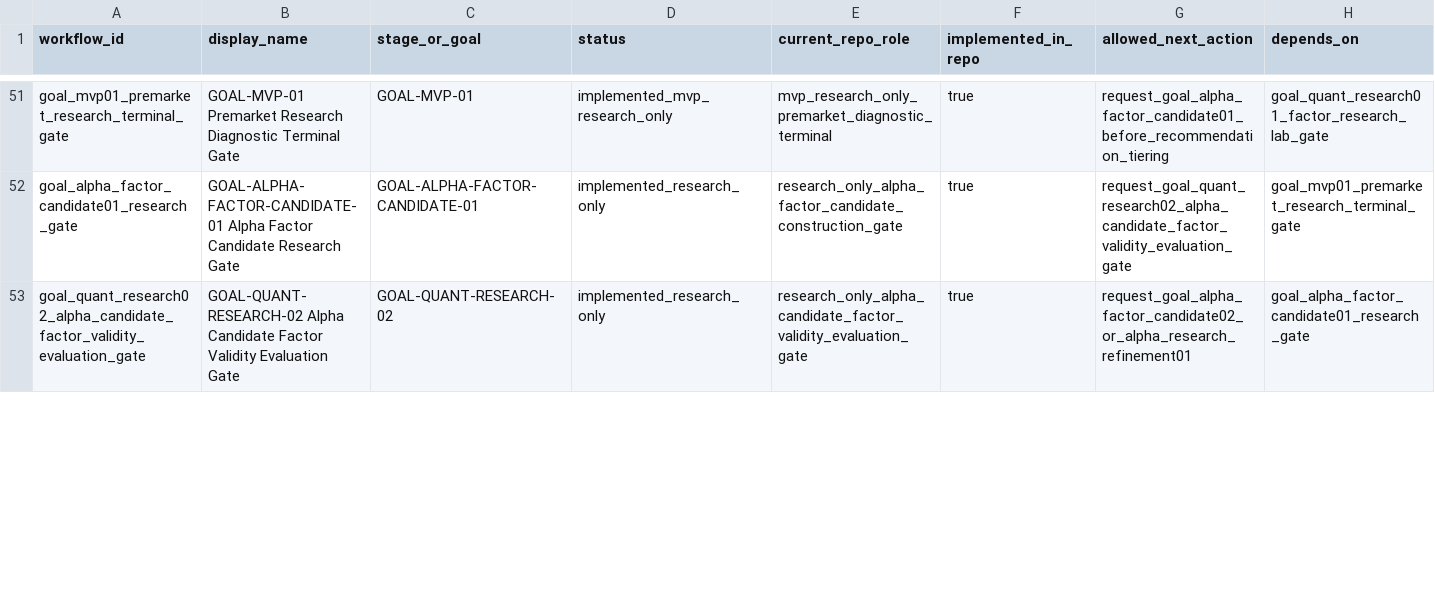
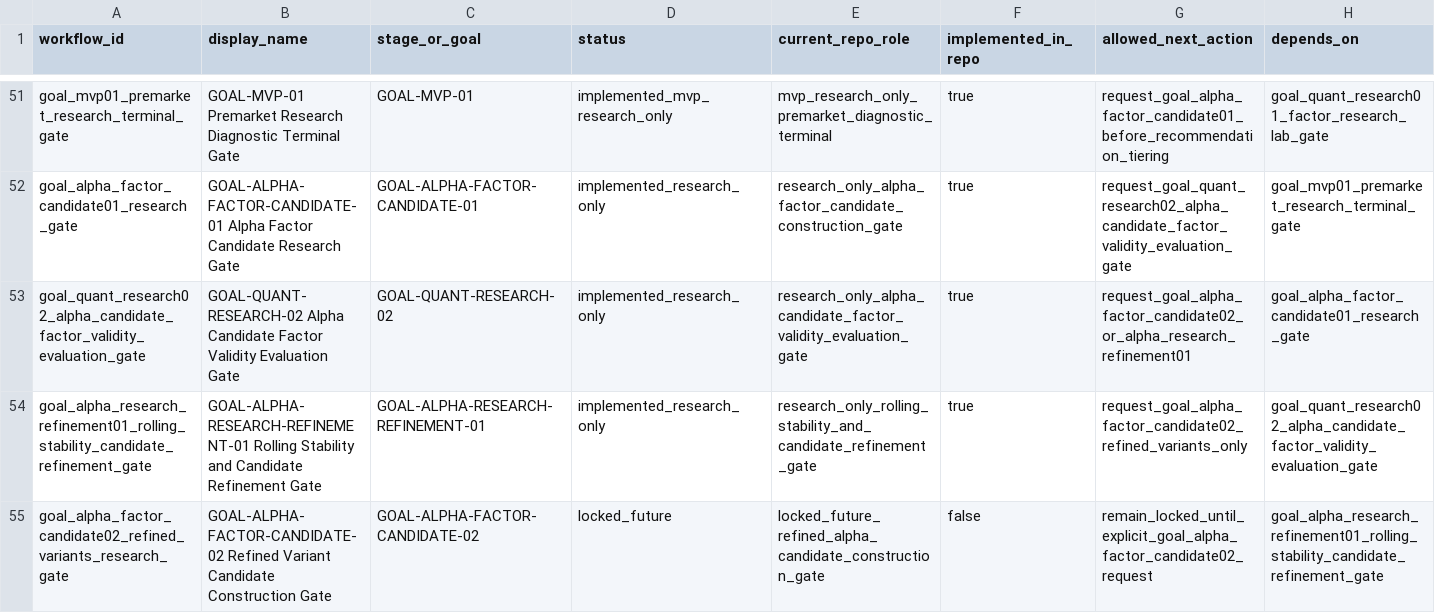
Before and after one commit to RyanLu0203/A_share_premarket_core, a CSV file: configs/project/workflow_status.csv, drawn as a sheet; only a part is shown, gaps mark what is left out; rows hold the shown columns only; the diff covers the shown part only; the diff names each change by its address in the sheet, - before the commit and + after, or states it on an @@ line.

Commit message:
Implement alpha research refinement gate

```diff
--- a/configs/project/workflow_status.csv
+++ b/configs/project/workflow_status.csv
+row 54: goal_alpha_research_refinement01_rolling_stability_candidate_refinement_gate | GOAL-ALPHA-RESEARCH-REFINEMENT-01 Rolling Stability and Candidate Refinement Gate | GOAL-ALPHA-RESEARCH-REFINEMENT-01 | implemented_research_only | research_only_rolling_stability_and_candidate_refinement_gate | true | request_goal_alpha_factor_candidate02_refined_variants_only | goal_quant_research02_alpha_candidate_factor_validity_evaluation_gate
+row 55: goal_alpha_factor_candidate02_refined_variants_research_gate | GOAL-ALPHA-FACTOR-CANDIDATE-02 Refined Variant Candidate Construction Gate | GOAL-ALPHA-FACTOR-CANDIDATE-02 | locked_future | locked_future_refined_alpha_candidate_construction_gate | false | remain_locked_until_explicit_goal_alpha_factor_candidate02_request | goal_alpha_research_refinement01_rolling_stability_candidate_refinement_gate
```
Also changed, not shown: 12 edited cells elsewhere in this file, outputs/audits/adapter_audit_matrix.csv, outputs/audits/classified_capability_catalog_through_goal06b.csv, 52 other files.
